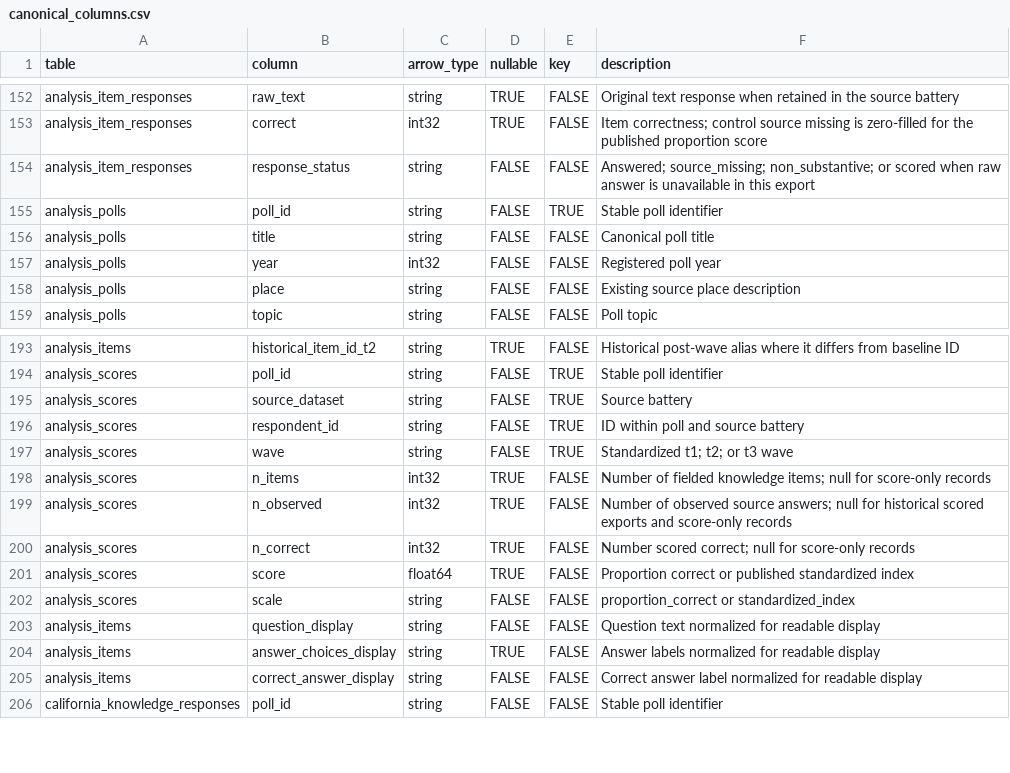
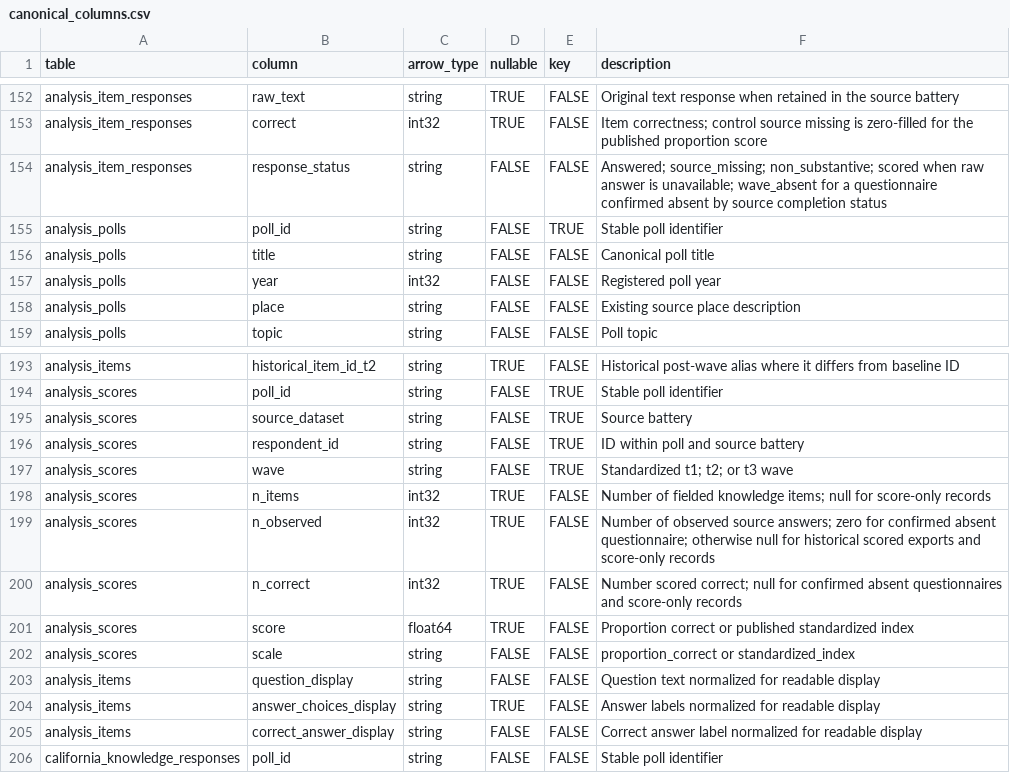
Before and after one commit to soodoku/dp-data, a CSV file: metadata/canonical_columns.csv, drawn as a sheet; only a part is shown, gaps mark what is left out.

```diff
--- a/metadata/canonical_columns.csv
+++ b/metadata/canonical_columns.csv
@@ -153,3 +153,3 @@ analysis_item_responses,raw_text,string,TRUE,FALSE,Original text response when r
 analysis_item_responses,correct,int32,TRUE,FALSE,Item correctness; control source missing is zero-filled for the published proportion score
-analysis_item_responses,response_status,string,FALSE,FALSE,Answered; source_missing; non_substantive; or scored when raw answer is unavailable in this export
+analysis_item_responses,response_status,string,FALSE,FALSE,Answered; source_missing; non_substantive; scored when raw answer is unavailable; wave_absent for a questionnaire confirmed absent by source completion status
 analysis_polls,poll_id,string,FALSE,TRUE,Stable poll identifier
@@ -198,4 +198,4 @@ analysis_scores,wave,string,FALSE,TRUE,Standardized t1; t2; or t3 wave
 analysis_scores,n_items,int32,TRUE,FALSE,Number of fielded knowledge items; null for score-only records
-analysis_scores,n_observed,int32,TRUE,FALSE,Number of observed source answers; null for historical scored exports and score-only records
-analysis_scores,n_correct,int32,TRUE,FALSE,Number scored correct; null for score-only records
+analysis_scores,n_observed,int32,TRUE,FALSE,Number of observed source answers; zero for confirmed absent questionnaire; otherwise null for historical scored exports and score-only records
+analysis_scores,n_correct,int32,TRUE,FALSE,Number scored correct; null for confirmed absent questionnaires and score-only records
 analysis_scores,score,float64,TRUE,FALSE,Proportion correct or published standardized index
```
Also changed, not shown: metadata/items.csv, metadata/measure_inputs.csv, 34 other files.
